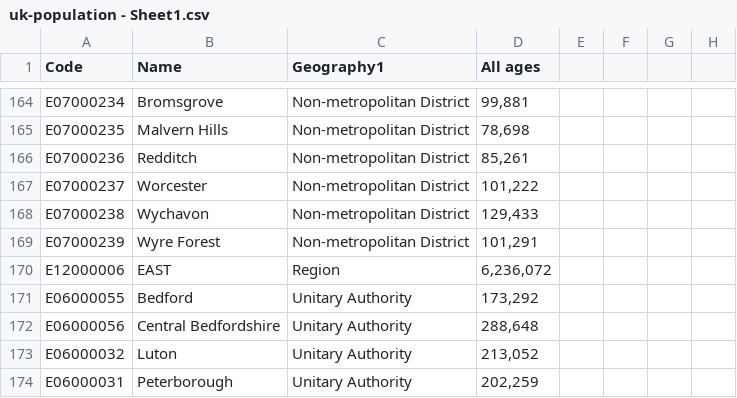
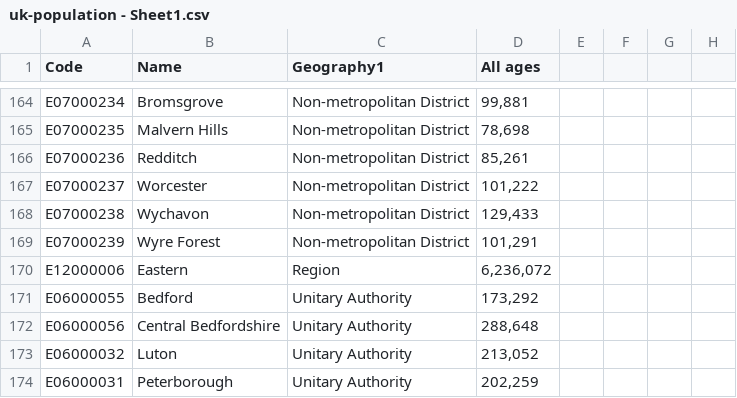
Before and after one commit to lazyTurtle21/country-codes, a CSV file: uk-population - Sheet1.csv, drawn as a sheet; only a part is shown, gaps mark what is left out.

Commit message:
Update uk-population - Sheet1.csv

```diff
--- a/uk-population - Sheet1.csv
+++ b/uk-population - Sheet1.csv
@@ -169,3 +169,3 @@ E07000238,Wychavon,Non-metropolitan District,"129,433",,,,
 E07000239,Wyre Forest,Non-metropolitan District,"101,291",,,,
-E12000006,EAST,Region,"6,236,072",,,,
+E12000006,Eastern,Region,"6,236,072",,,,
 E06000055,Bedford,Unitary Authority,"173,292",,,,
```
